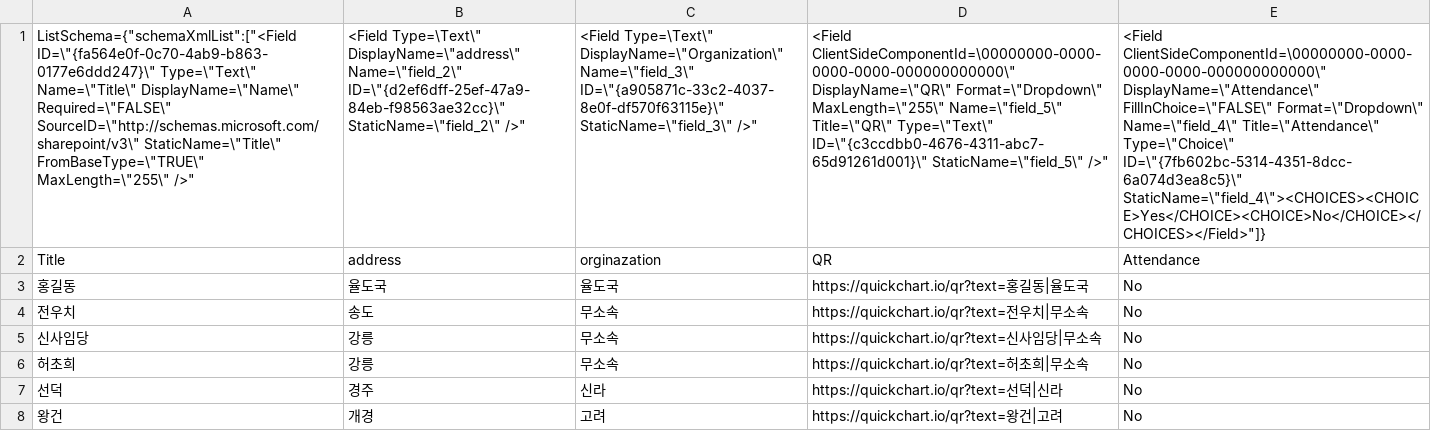
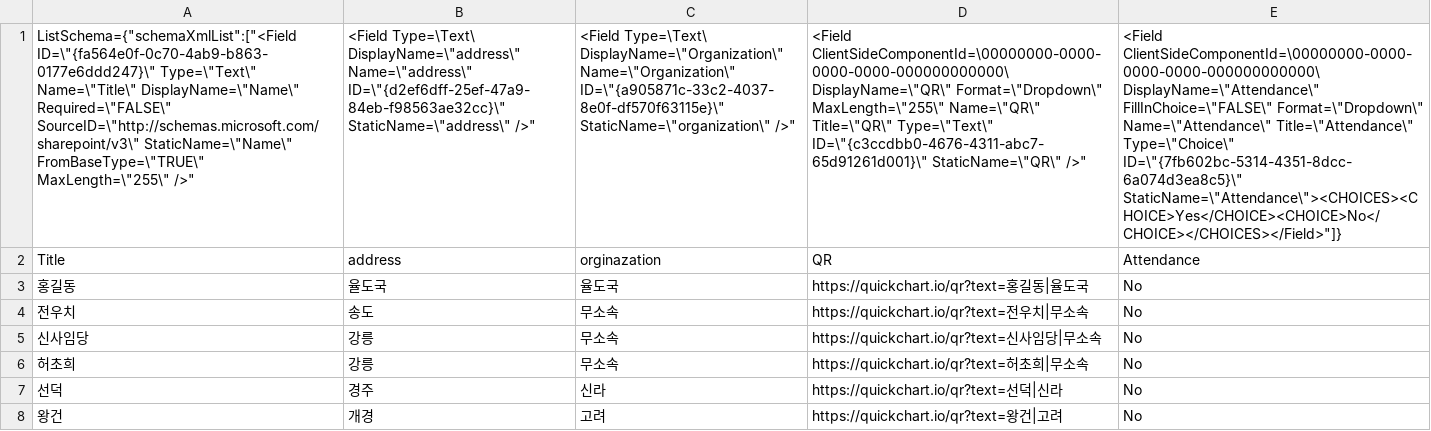
Before and after one commit to Power-Platform-Users-Korea/GlobalAIBootCamp2024, a CSV file: WebinarBookingList.csv, drawn as a sheet; the diff names each change by its address in the sheet, - before the commit and + after, or states it on an @@ line.

Commit message:
Update WebinarBookingList.csv
Update Schema

```diff
--- a/WebinarBookingList.csv
+++ b/WebinarBookingList.csv
-A1: …Required=\"FALSE\" SourceID=\"http://schemas.microsoft.com/sharepoint/v3\" StaticName=\"Title\" FromBaseType=\"TRUE\" MaxLength=\"255\"…
+A1: …Required=\"FALSE\" SourceID=\"http://schemas.microsoft.com/sharepoint/v3\" StaticName=\"Name\" FromBaseType=\"TRUE\" MaxLength=\"255\"…
-B1: <Field Type=\Text\" DisplayName=\"address\" Name=\"field_2\" ID=\"{d2ef6dff-25ef-47a9-84eb-f98563ae32cc}\" StaticName=\"field_2\" />"
+B1: <Field Type=\Text\ DisplayName=\"address\" Name=\"address\" ID=\"{d2ef6dff-25ef-47a9-84eb-f98563ae32cc}\" StaticName=\"address\" />"
-C1: <Field Type=\Text\" DisplayName=\"Organization\" Name=\"field_3\" ID=\"{a905871c-33c2-4037-8e0f-df570f63115e}\" StaticName=\"field_3\" />"
+C1: <Field Type=\Text\ DisplayName=\"Organization\" Name=\"Organization\" ID=\"{a905871c-33c2-4037-8e0f-df570f63115e}\" StaticName=\"organization\" />"
-D1: <Field ClientSideComponentId=\00000000-0000-0000-0000-000000000000\" DisplayName=\"QR\" Format=\"Dropdown\" MaxLength=\"255\" Name=\"field_5\" Title=\"QR\" Type=\"Text\" ID=\"{c3ccdbb0-4676-4311-abc7-65d91261d001}\" StaticName=\"field_5\" />"
+D1: <Field ClientSideComponentId=\00000000-0000-0000-0000-000000000000\ DisplayName=\"QR\" Format=\"Dropdown\" MaxLength=\"255\" Name=\"QR\" Title=\"QR\" Type=\"Text\" ID=\"{c3ccdbb0-4676-4311-abc7-65d91261d001}\" StaticName=\"QR\" />"
-E1: <Field ClientSideComponentId=\00000000-0000-0000-0000-000000000000\" DisplayName=\"Attendance\" FillInChoice=\"FALSE\" Format=\"Dropdown\" Name=\"field_4\" Title=\"Attendance\" Type=\"Choice\" ID=\"{7fb602bc-5314-4351-8dcc-6a074d3ea8c5}\" StaticName=\"field_4\"><CHOICES><CHOICE>Yes</CHOICE><CHOICE>No</CHOICE></CHOICES></Field>"]}
+E1: <Field ClientSideComponentId=\00000000-0000-0000-0000-000000000000\ DisplayName=\"Attendance\" FillInChoice=\"FALSE\" Format=\"Dropdown\" Name=\"Attendance\" Title=\"Attendance\" Type=\"Choice\" ID=\"{7fb602bc-5314-4351-8dcc-6a074d3ea8c5}\" StaticName=\"Attendance\"><CHOICES><CHOICE>Yes</CHOICE><CHOICE>No</CHOICE></CHOICES></Field>"]}
```
